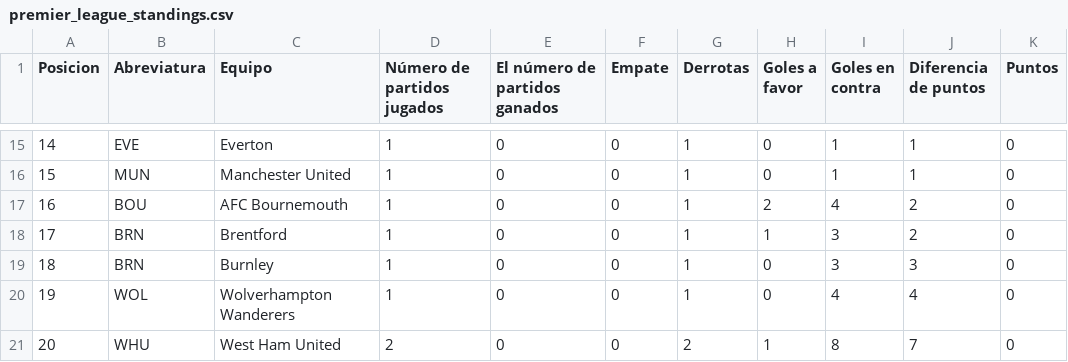
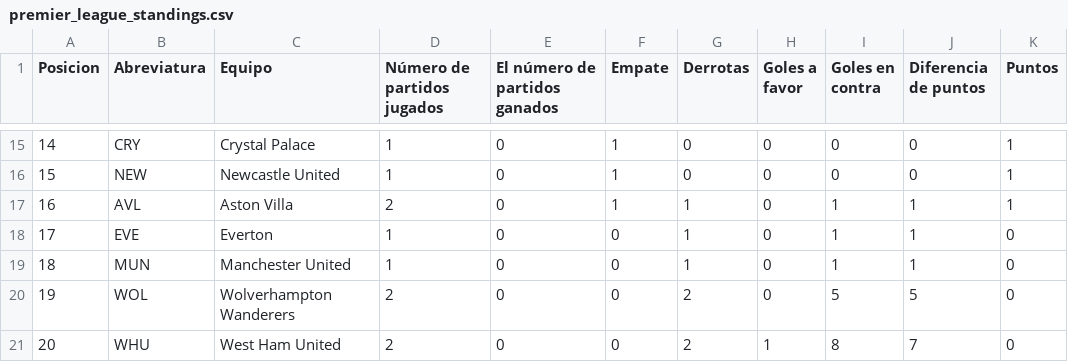
Before and after one commit to AndresPlazas19931504/scrapper-deportes-devops, a CSV file: data/premier_league_standings.csv, drawn as a sheet; only a part is shown, gaps mark what is left out; the diff covers the shown part only.

```diff
--- a/data/premier_league_standings.csv
+++ b/data/premier_league_standings.csv
@@ -15,7 +15,7 @@ Posicion,Abreviatura,Equipo,Número de partidos jugados,El número de partidos g
-14,EVE,Everton,1,0,0,1,0,1,1,0
-15,MUN,Manchester United,1,0,0,1,0,1,1,0
-16,BOU,AFC Bournemouth,1,0,0,1,2,4,2,0
-17,BRN,Brentford,1,0,0,1,1,3,2,0
-18,BRN,Burnley,1,0,0,1,0,3,3,0
-19,WOL,Wolverhampton Wanderers,1,0,0,1,0,4,4,0
+14,CRY,Crystal Palace,1,0,1,0,0,0,0,1
+15,NEW,Newcastle United,1,0,1,0,0,0,0,1
+16,AVL,Aston Villa,2,0,1,1,0,1,1,1
+17,EVE,Everton,1,0,0,1,0,1,1,0
+18,MUN,Manchester United,1,0,0,1,0,1,1,0
+19,WOL,Wolverhampton Wanderers,2,0,0,2,0,5,5,0
 20,WHU,West Ham United,2,0,0,2,1,8,7,0
```
Also changed, not shown: 82 edited cells elsewhere in this file.
